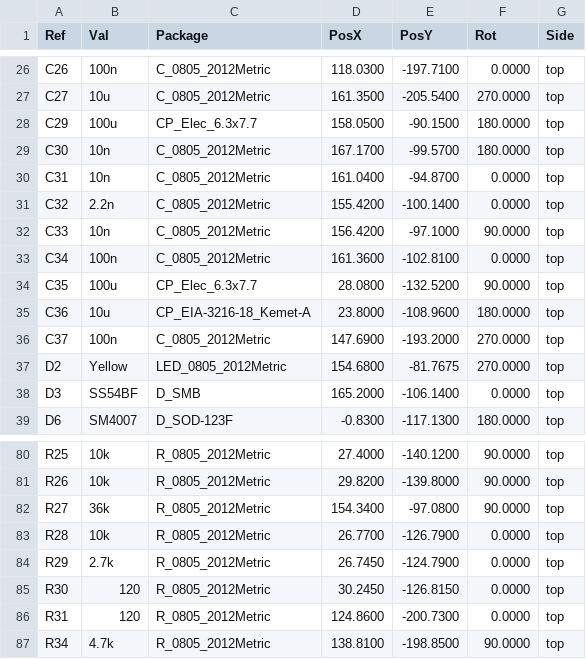
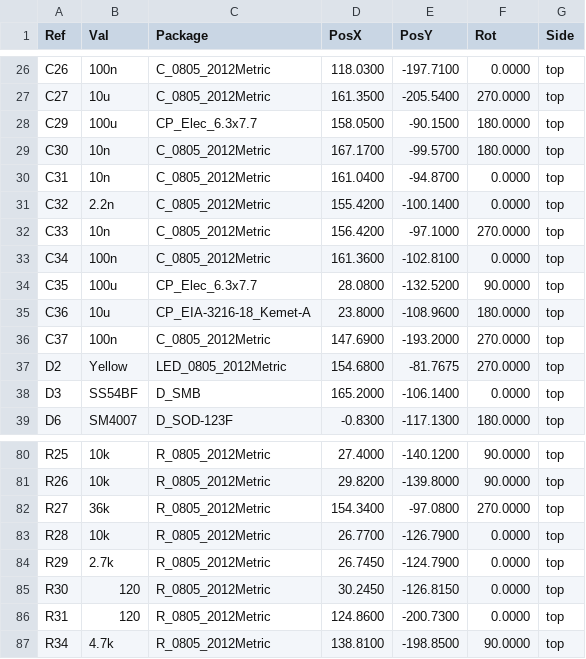
Before and after one commit to opulo-inc/lumenpnp, a CSV file: pnp/pcb/mobo/export/gerbers/mobo-top_pos.csv, drawn as a sheet; only a part is shown, gaps mark what is left out.

```diff
--- a/pnp/pcb/mobo/export/gerbers/mobo-top_pos.csv
+++ b/pnp/pcb/mobo/export/gerbers/mobo-top_pos.csv
@@ -31,3 +31,3 @@ Ref,Val,Package,PosX,PosY,Rot,Side
 "C32","2.2n","C_0805_2012Metric",155.4200,-100.1400,0.0000,top
-"C33","10n","C_0805_2012Metric",156.4200,-97.1000,90.0000,top
+"C33","10n","C_0805_2012Metric",156.4200,-97.1000,270.0000,top
 "C34","100n","C_0805_2012Metric",161.3600,-102.8100,0.0000,top
@@ -81,3 +81,3 @@ Ref,Val,Package,PosX,PosY,Rot,Side
 "R26","10k","R_0805_2012Metric",29.8200,-139.8000,90.0000,top
-"R27","36k","R_0805_2012Metric",154.3400,-97.0800,90.0000,top
+"R27","36k","R_0805_2012Metric",154.3400,-97.0800,270.0000,top
 "R28","10k","R_0805_2012Metric",26.7700,-126.7900,0.0000,top
```
Also changed, not shown: pnp/pcb/mobo/export/mobo_cpl_jlc.csv, pnp/pcb/mobo/export/mobo_cpl_jlc_conn.csv, 36 other files.
